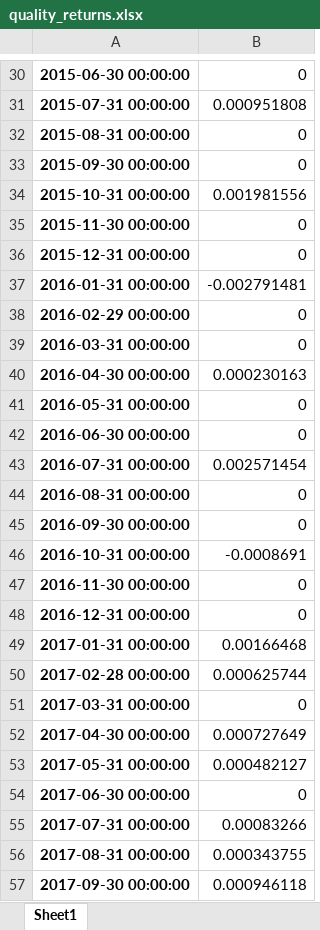
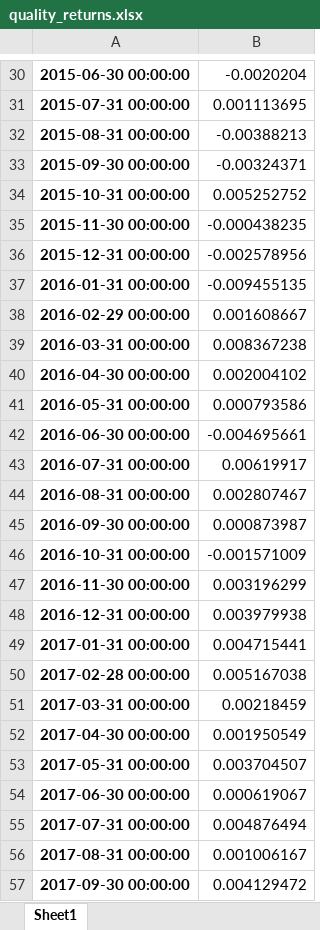
Before and after one commit to DrofaPolina/Long-Short-Portfolio, an Excel workbook: outputs/factors/quality_returns.xlsx, sheet Sheet1, drawn as a sheet; only a part is shown, gaps mark what is left out; values as stored, in another font and other column widths than the file's, no borders; the diff covers the shown part only; the diff names each change by its address in the sheet, - before the commit and + after, or states it on an @@ line.

```diff
--- a/outputs/factors/quality_returns.xlsx (sheet Sheet1)
+++ b/outputs/factors/quality_returns.xlsx (sheet Sheet1)
-B30: 0
+B30: -0.0020204
-B31: 0.000951808
+B31: 0.001113695
-B32: 0
+B32: -0.00388213
-B33: 0
+B33: -0.00324371
-B34: 0.001981556
+B34: 0.005252752
-B35: 0
+B35: -0.000438235
-B36: 0
+B36: -0.002578956
-B37: -0.002791481
+B37: -0.009455135
-B38: 0
+B38: 0.001608667
-B39: 0
+B39: 0.008367238
-B40: 0.000230163
+B40: 0.002004102
-B41: 0
+B41: 0.000793586
-B42: 0
+B42: -0.004695661
-B43: 0.002571454
+B43: 0.00619917
-B44: 0
+B44: 0.002807467
-B45: 0
+B45: 0.000873987
-B46: -0.0008691
+B46: -0.001571009
-B47: 0
+B47: 0.003196299
-B48: 0
+B48: 0.003979938
-B49: 0.00166468
+B49: 0.004715441
-B50: 0.000625744
+B50: 0.005167038
-B51: 0
+B51: 0.00218459
-B52: 0.000727649
+B52: 0.001950549
-B53: 0.000482127
+B53: 0.003704507
-B54: 0
+B54: 0.000619067
-B55: 0.00083266
+B55: 0.004876494
-B56: 0.000343755
+B56: 0.001006167
-B57: 0.000946118
+B57: 0.004129472
```
Also changed, not shown: 118 edited cells elsewhere in this sheet, outputs/factors/quality_positions.xlsx, outputs/factors/quality_regional.xlsx, 32 other files.
